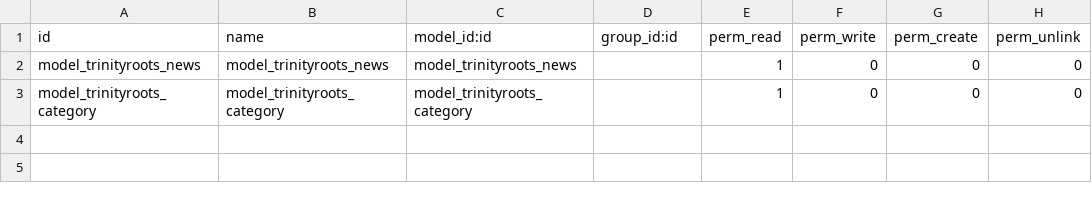
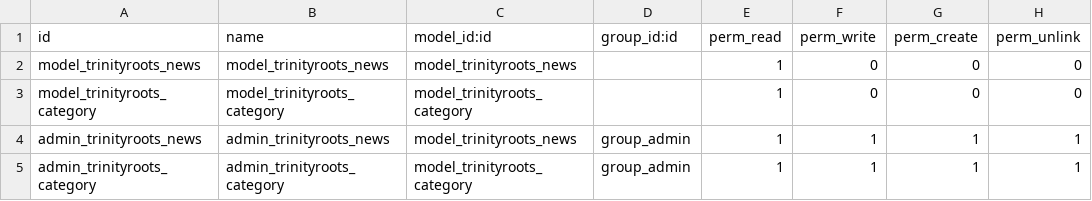
Before and after one commit to VectorXz/tr_odoo_news_addon, a CSV file: security/ir.model.access.csv, drawn as a sheet; the diff names each change by its address in the sheet, - before the commit and + after, or states it on an @@ line.

Commit message:
add default categories, add default text while no content to show, add default security functions, showing post picture

```diff
--- a/security/ir.model.access.csv
+++ b/security/ir.model.access.csv
+row 4: admin_trinityroots_news | admin_trinityroots_news | model_trinityroots_news | group_admin | 1 | 1 | 1 | 1
+row 5: admin_trinityroots_category | admin_trinityroots_category | model_trinityroots_category | group_admin | 1 | 1 | 1 | 1
```
Also changed, not shown: 4 other files.
